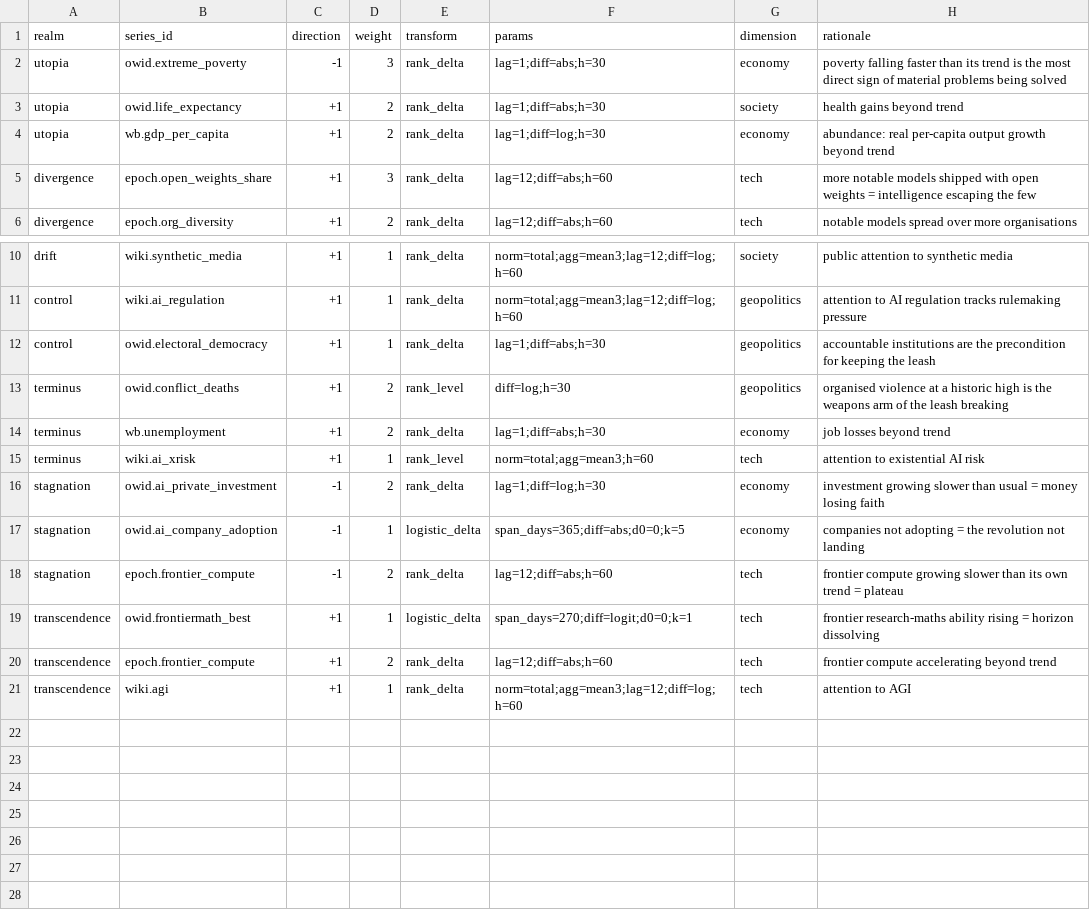
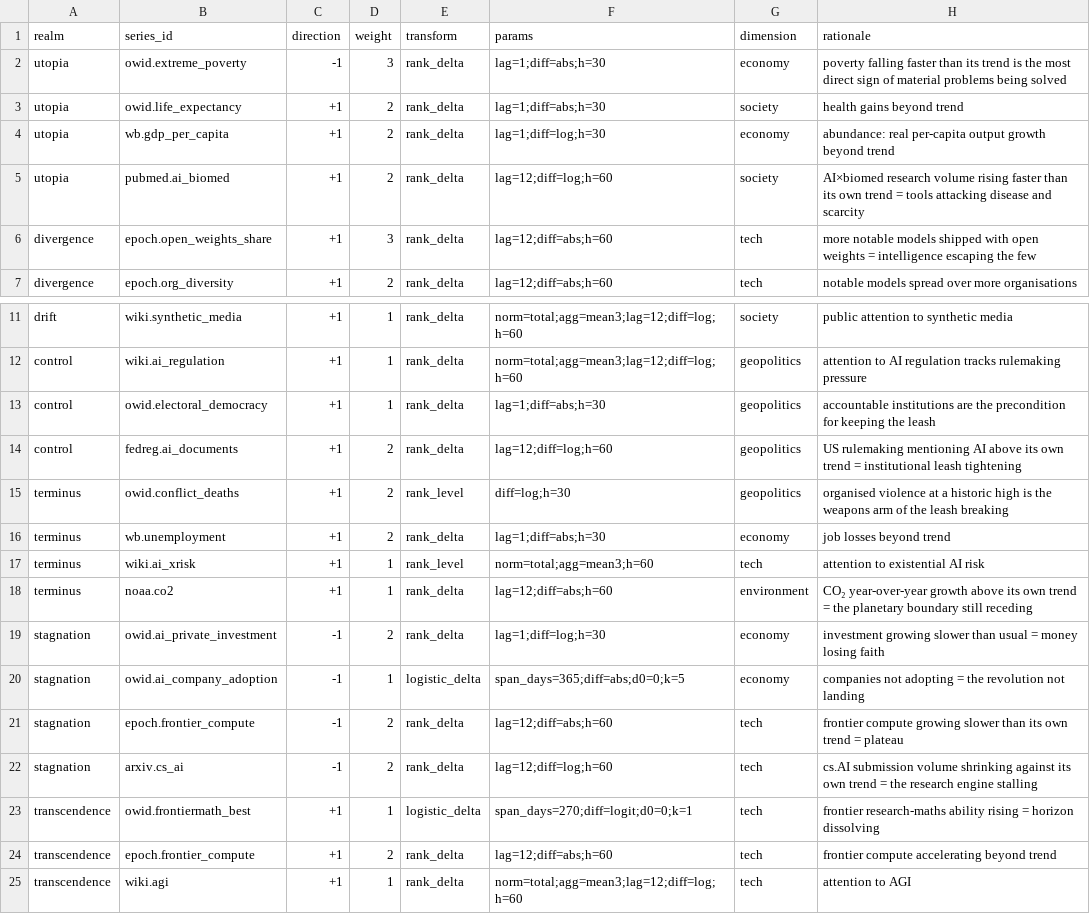
Before and after one commit to veraldar/bifrost, a CSV file: lab/worldtree-data/catalog/mapping.csv, drawn as a sheet; only a part is shown, gaps mark what is left out.

```diff
--- a/lab/worldtree-data/catalog/mapping.csv
+++ b/lab/worldtree-data/catalog/mapping.csv
@@ -4,2 +4,3 @@ utopia,owid.life_expectancy,+1,2,rank_delta,lag=1;diff=abs;h=30,society,"health
 utopia,wb.gdp_per_capita,+1,2,rank_delta,lag=1;diff=log;h=30,economy,"abundance: real per-capita output growth beyond trend"
+utopia,pubmed.ai_biomed,+1,2,rank_delta,lag=12;diff=log;h=60,society,"AI×biomed research volume rising faster than its own trend = tools attacking disease and scarcity"
 divergence,epoch.open_weights_share,+1,3,rank_delta,lag=12;diff=abs;h=60,tech,"more notable models shipped with open weights = intelligence escaping the few"
@@ -12,2 +13,3 @@ control,wiki.ai_regulation,+1,1,rank_delta,norm=total;agg=mean3;lag=12;diff=log;
 control,owid.electoral_democracy,+1,1,rank_delta,lag=1;diff=abs;h=30,geopolitics,"accountable institutions are the precondition for keeping the leash"
+control,fedreg.ai_documents,+1,2,rank_delta,lag=12;diff=log;h=60,geopolitics,"US rulemaking mentioning AI above its own trend = institutional leash tightening"
 terminus,owid.conflict_deaths,+1,2,rank_level,diff=log;h=30,geopolitics,"organised violence at a historic high is the weapons arm of the leash breaking"
@@ -15,2 +17,3 @@ terminus,wb.unemployment,+1,2,rank_delta,lag=1;diff=abs;h=30,economy,"job losses
 terminus,wiki.ai_xrisk,+1,1,rank_level,norm=total;agg=mean3;h=60,tech,"attention to existential AI risk"
+terminus,noaa.co2,+1,1,rank_delta,lag=12;diff=abs;h=60,environment,"CO₂ year-over-year growth above its own trend = the planetary boundary still receding"
 stagnation,owid.ai_private_investment,-1,2,rank_delta,lag=1;diff=log;h=30,economy,"investment growing slower than usual = money losing faith"
@@ -18,2 +21,3 @@ stagnation,owid.ai_company_adoption,-1,1,logistic_delta,span_days=365;diff=abs;d
 stagnation,epoch.frontier_compute,-1,2,rank_delta,lag=12;diff=abs;h=60,tech,"frontier compute growing slower than its own trend = plateau"
+stagnation,arxiv.cs_ai,-1,2,rank_delta,lag=12;diff=log;h=60,tech,"cs.AI submission volume shrinking against its own trend = the research engine stalling"
 transcendence,owid.frontiermath_best,+1,1,logistic_delta,span_days=270;diff=logit;d0=0;k=1,tech,"frontier research-maths ability rising = horizon dissolving"
```
Also changed, not shown: lab/worldtree-data/catalog/series.csv, 2 other files.
